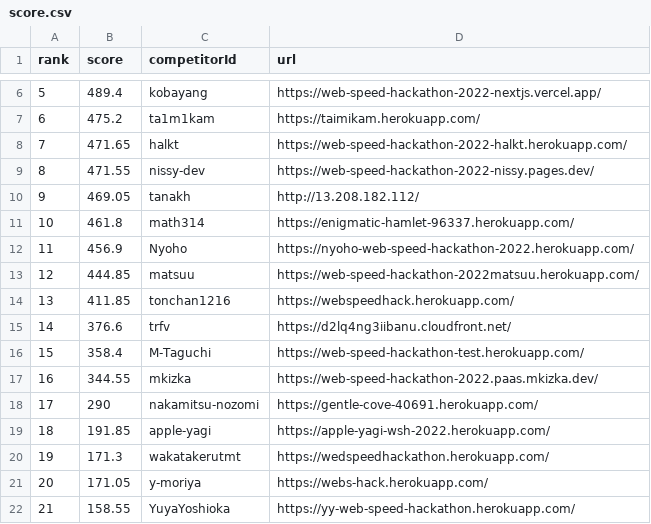
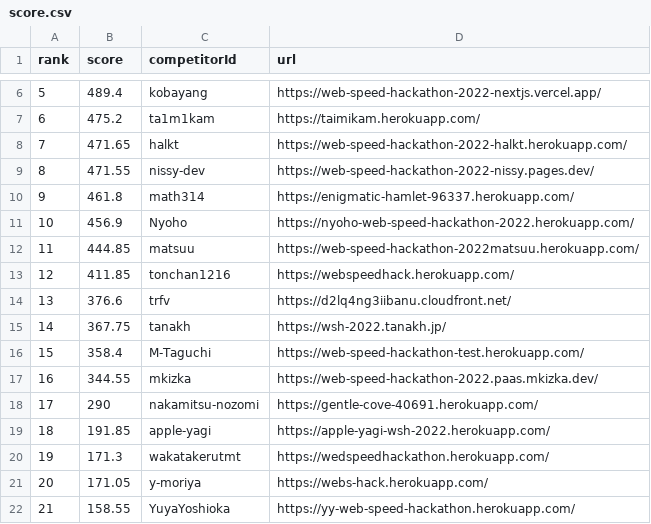
Before and after one commit to CyberAgentHack/web-speed-hackathon-2022-leaderboard, a CSV file: score.csv, drawn as a sheet; only a part is shown, gaps mark what is left out.

```diff
--- a/score.csv
+++ b/score.csv
@@ -9,8 +9,8 @@ rank,score,competitorId,url
 8,471.55,nissy-dev,https://web-speed-hackathon-2022-nissy.pages.dev/
-9,469.05,tanakh,http://13.208.182.112/
-10,461.8,math314,https://enigmatic-hamlet-96337.herokuapp.com/
-11,456.9,Nyoho,https://nyoho-web-speed-hackathon-2022.herokuapp.com/
-12,444.85,matsuu,https://web-speed-hackathon-2022matsuu.herokuapp.com/
-13,411.85,tonchan1216,https://webspeedhack.herokuapp.com/
-14,376.6,trfv,https://d2lq4ng3iibanu.cloudfront.net/
+9,461.8,math314,https://enigmatic-hamlet-96337.herokuapp.com/
+10,456.9,Nyoho,https://nyoho-web-speed-hackathon-2022.herokuapp.com/
+11,444.85,matsuu,https://web-speed-hackathon-2022matsuu.herokuapp.com/
+12,411.85,tonchan1216,https://webspeedhack.herokuapp.com/
+13,376.6,trfv,https://d2lq4ng3iibanu.cloudfront.net/
+14,367.75,tanakh,https://wsh-2022.tanakh.jp/
 15,358.4,M-Taguchi,https://web-speed-hackathon-test.herokuapp.com/
```
Also changed, not shown: 1 other file.
